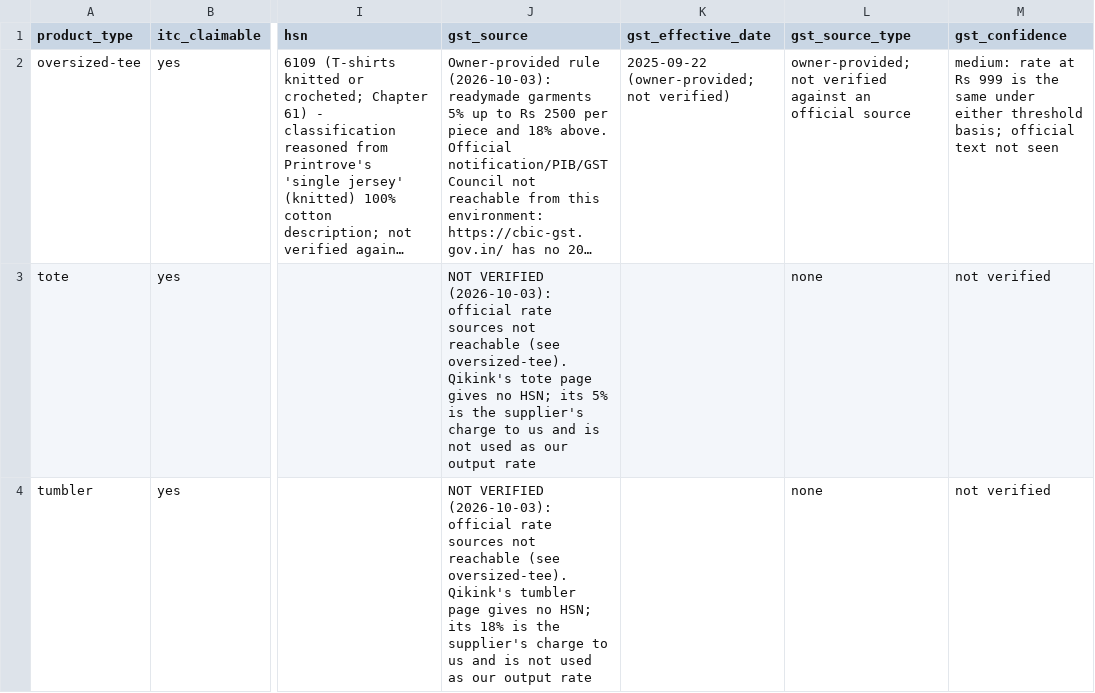
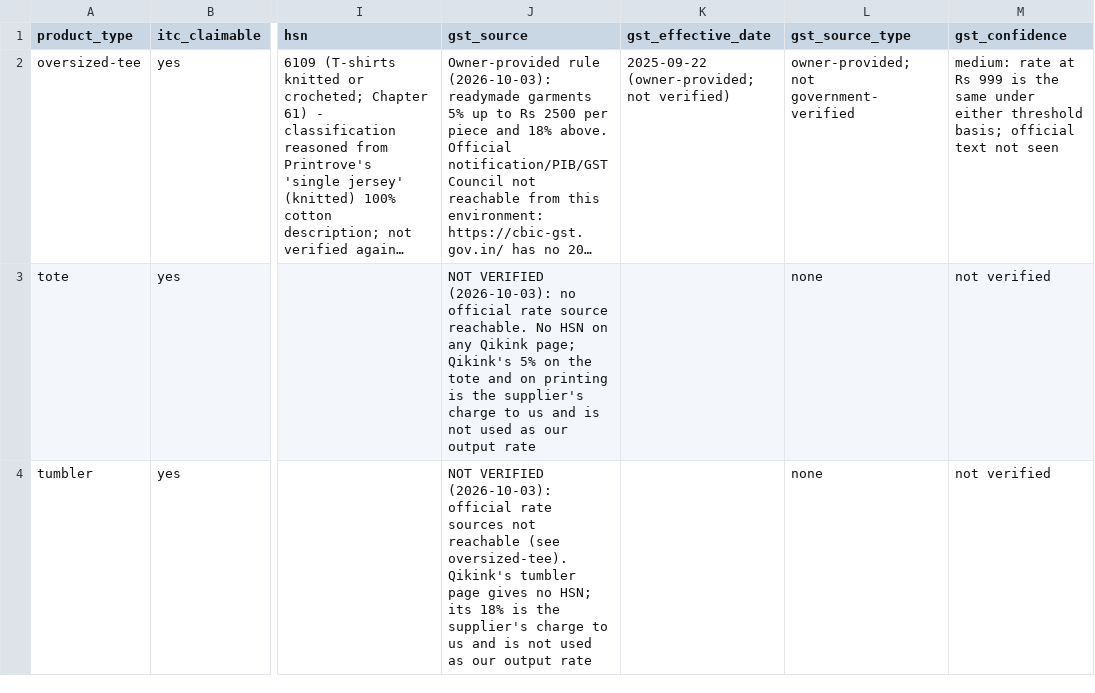
Before and after one commit to trenzora2024-gif/repo, a CSV file: ops/business-inputs.csv, drawn as a sheet; only a part is shown, gaps mark what is left out; long unchanged cells end in …; the diff names each change by its address in the sheet, - before the commit and + after, or states it on an @@ line.

```diff
--- a/ops/business-inputs.csv
+++ b/ops/business-inputs.csv
-L2 (gst_source_type): owner-provided; not verified against an official source
+L2 (gst_source_type): owner-provided; not government-verified
-J3 (gst_source): …VERIFIED (2026-10-03): official rate sources not reachable (see oversized-tee). Qikink's tote page gives no HSN; its 5% is the…
+J3 (gst_source): …VERIFIED (2026-10-03): no official rate source reachable. No HSN on any Qikink page; Qikink's 5% on the tote and on printing is the…
```
Also changed, not shown: ops/landed-cost.csv, 4 other files.
